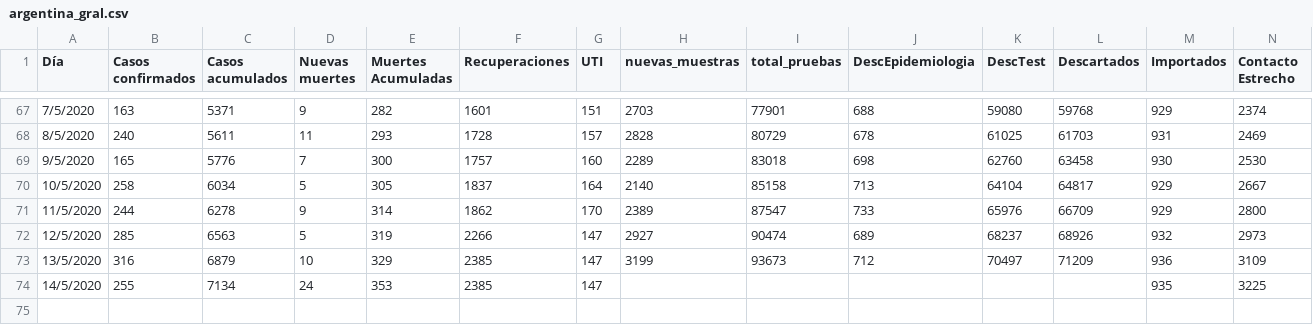
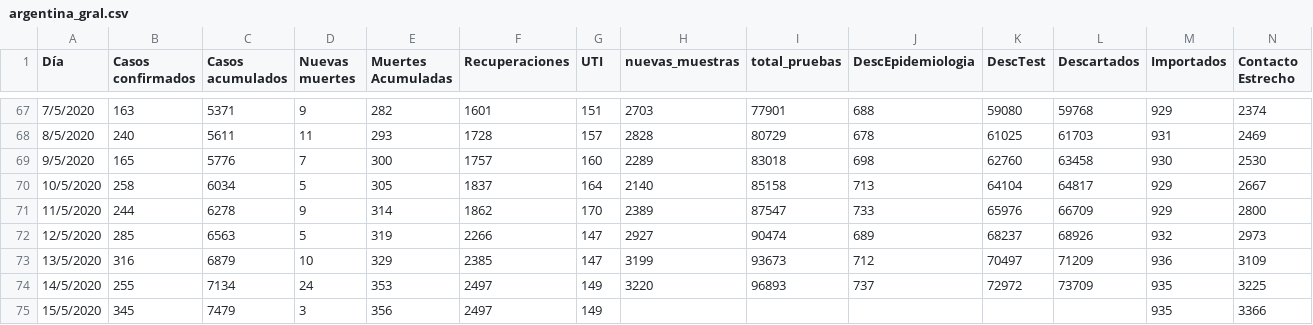
Before and after one commit to GIBD/covid, a CSV file: data/argentina_gral.csv, drawn as a sheet; only a part is shown, gaps mark what is left out; rows hold the shown columns only; the diff names each change by its address in the sheet, - before the commit and + after, or states it on an @@ line.

```diff
--- a/data/argentina_gral.csv
+++ b/data/argentina_gral.csv
-F74 (Recuperaciones): 2385
+F74 (Recuperaciones): 2497
-G74 (UTI): 147
+G74 (UTI): 149
-H74 (nuevas_muestras): (empty)
+H74 (nuevas_muestras): 3220
-I74 (total_pruebas): (empty)
+I74 (total_pruebas): 96893
-J74 (DescEpidemiologia): (empty)
+J74 (DescEpidemiologia): 737
-K74 (DescTest): (empty)
+K74 (DescTest): 72972
-L74 (Descartados): (empty)
+L74 (Descartados): 73709
+row 75: 15/5/2020 | 345 | 7479 | 3 | 356 | 2497 | 149 |  |  |  |  |  | 935 | 3366
```
Also changed, not shown: data/argentina_fallecidos.csv, data/casos_provincias.csv, 11 other files.
